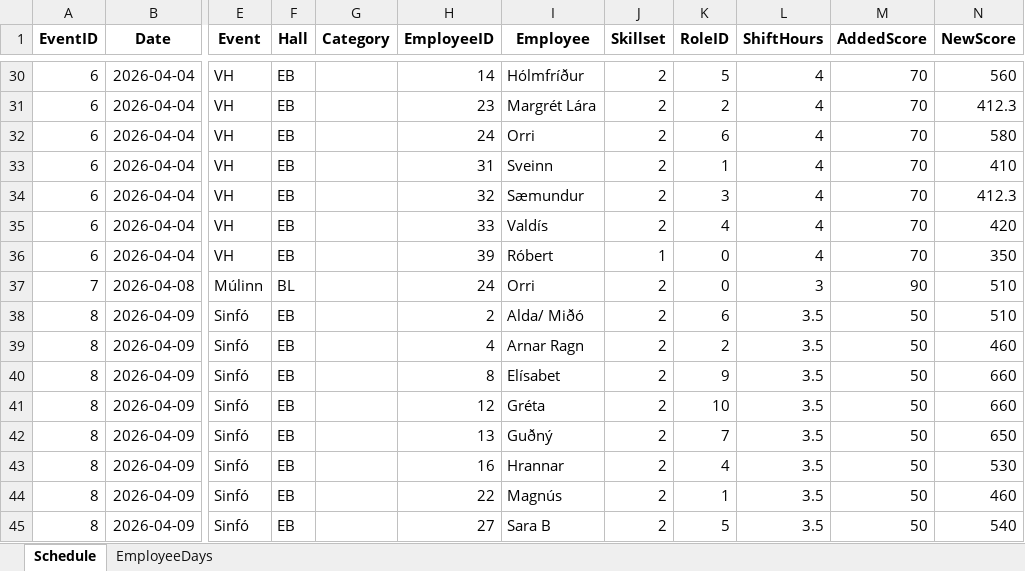
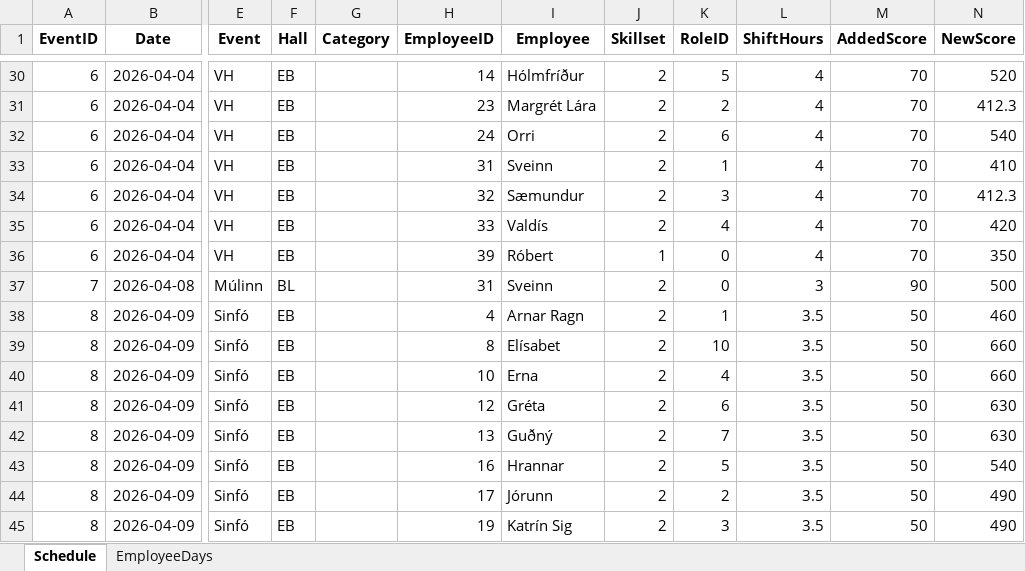
Before and after one commit to siljag23/Verkfraedi_X, an Excel workbook: Data/04_26_schedule_results.xlsx, sheet Schedule, drawn as a sheet; only a part is shown, gaps mark what is left out; values as stored, in another font and other column widths than the file's, no borders; the diff covers the shown part only; the diff names each change by its address in the sheet, - before the commit and + after, or states it on an @@ line.

```diff
--- a/Data/04_26_schedule_results.xlsx (sheet Schedule)
+++ b/Data/04_26_schedule_results.xlsx (sheet Schedule)
-N30 (NewScore): 560
+N30 (NewScore): 520
-N32 (NewScore): 580
+N32 (NewScore): 540
-H37 (EmployeeID): 24
+H37 (EmployeeID): 31
-I37 (Employee): Orri
+I37 (Employee): Sveinn
-N37 (NewScore): 510
+N37 (NewScore): 500
-H38 (EmployeeID): 2
+H38 (EmployeeID): 4
-I38 (Employee): Alda/ Miðó
+I38 (Employee): Arnar Ragn
-K38 (RoleID): 6
+K38 (RoleID): 1
-N38 (NewScore): 510
+N38 (NewScore): 460
-H39 (EmployeeID): 4
+H39 (EmployeeID): 8
-I39 (Employee): Arnar Ragn
+I39 (Employee): Elísabet
-K39 (RoleID): 2
+K39 (RoleID): 10
-N39 (NewScore): 460
+N39 (NewScore): 660
-H40 (EmployeeID): 8
+H40 (EmployeeID): 10
-I40 (Employee): Elísabet
+I40 (Employee): Erna
-K40 (RoleID): 9
+K40 (RoleID): 4
-K41 (RoleID): 10
+K41 (RoleID): 6
-N41 (NewScore): 660
+N41 (NewScore): 630
-N42 (NewScore): 650
+N42 (NewScore): 630
-K43 (RoleID): 4
+K43 (RoleID): 5
-N43 (NewScore): 530
+N43 (NewScore): 540
-H44 (EmployeeID): 22
+H44 (EmployeeID): 17
-I44 (Employee): Magnús
+I44 (Employee): Jórunn
-K44 (RoleID): 1
+K44 (RoleID): 2
-N44 (NewScore): 460
+N44 (NewScore): 490
-H45 (EmployeeID): 27
+H45 (EmployeeID): 19
-I45 (Employee): Sara B
+I45 (Employee): Katrín Sig
-K45 (RoleID): 5
+K45 (RoleID): 3
-N45 (NewScore): 540
+N45 (NewScore): 490
```
Also changed, not shown: 12 added rows, 12 removed rows and 305 edited cells elsewhere in this sheet, sheet EmployeeDays, 2 other files.
